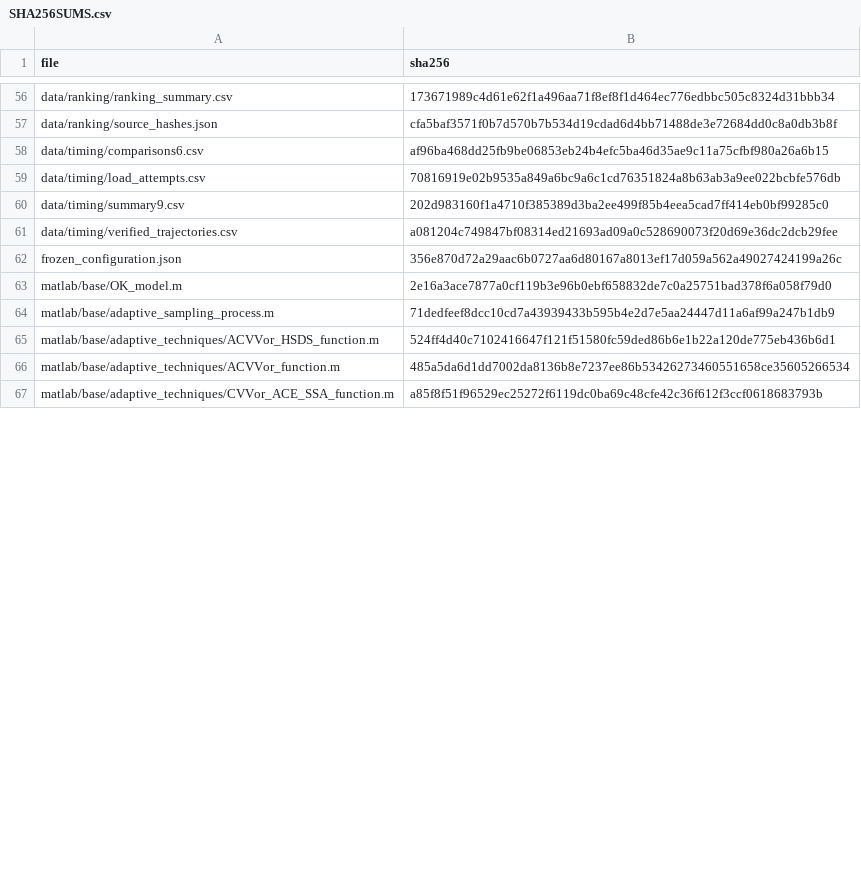
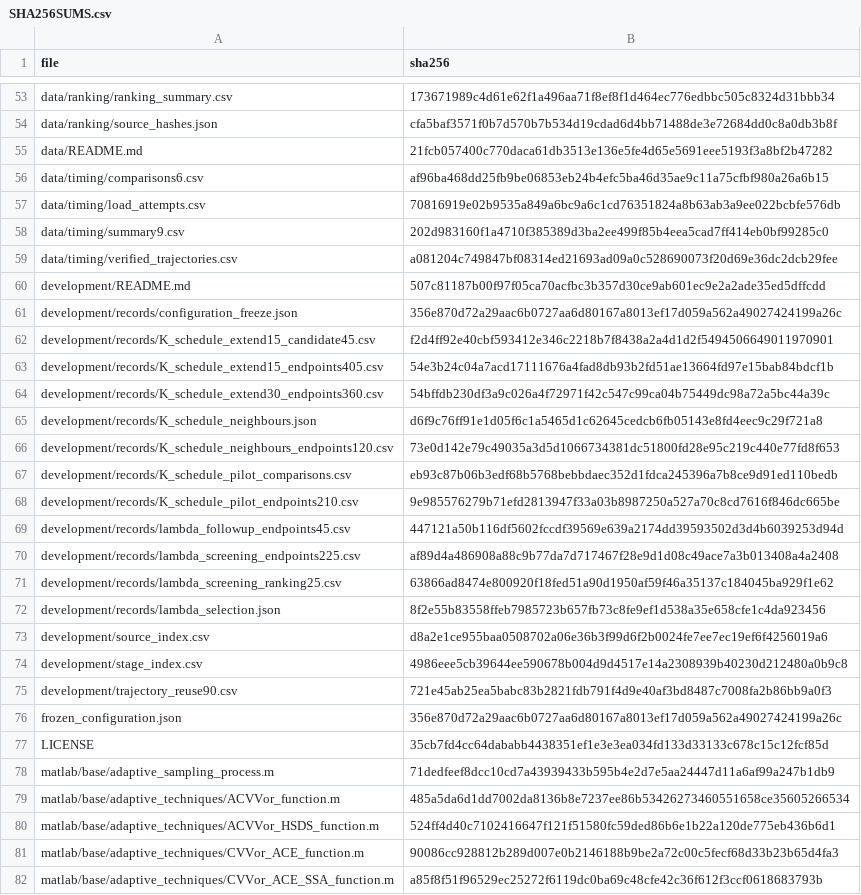
Before and after one commit to YounHW/FDCVV, a CSV file: SHA256SUMS.csv, drawn as a sheet; only a part is shown, gaps mark what is left out; the diff covers the shown part only.

```diff
--- a/SHA256SUMS.csv
+++ b/SHA256SUMS.csv
@@ -57,2 +54,3 @@ data/ranking/ranking_summary.csv,173671989c4d61e62f1a496aa71f8ef8f1d464ec776edbb
 data/ranking/source_hashes.json,cfa5baf3571f0b7d570b7b534d19cdad6d4bb71488de3e72684dd0c8a0db3b8f
+data/README.md,21fcb057400c770daca61db3513e136e5fe4d65e5691eee5193f3a8bf2b47282
 data/timing/comparisons6.csv,af96ba468dd25fb9be06853eb24b4efc5ba46d35ae9c11a75cfbf980a26a6b15
@@ -61,7 +59,24 @@ data/timing/summary9.csv,202d983160f1a4710f385389d3ba2ee499f85b4eea5cad7ff414eb0
 data/timing/verified_trajectories.csv,a081204c749847bf08314ed21693ad09a0c528690073f20d69e36dc2dcb29fee
+development/README.md,507c81187b00f97f05ca70acfbc3b357d30ce9ab601ec9e2a2ade35ed5dffcdd
+development/records/configuration_freeze.json,356e870d72a29aac6b0727aa6d80167a8013ef17d059a562a49027424199a26c
+development/records/K_schedule_extend15_candidate45.csv,f2d4ff92e40cbf593412e346c2218b7f8438a2a4d1d2f5494506649011970901
+development/records/K_schedule_extend15_endpoints405.csv,54e3b24c04a7acd17111676a4fad8db93b2fd51ae13664fd97e15bab84bdcf1b
+development/records/K_schedule_extend30_endpoints360.csv,54bffdb230df3a9c026a4f72971f42c547c99ca04b75449dc98a72a5bc44a39c
+development/records/K_schedule_neighbours.json,d6f9c76ff91e1d05f6c1a5465d1c62645cedcb6fb05143e8fd4eec9c29f721a8
+development/records/K_schedule_neighbours_endpoints120.csv,73e0d142e79c49035a3d5d1066734381dc51800fd28e95c219c440e77fd8f653
+development/records/K_schedule_pilot_comparisons.csv,eb93c87b06b3edf68b5768bebbdaec352d1fdca245396a7b8ce9d91ed110bedb
+development/records/K_schedule_pilot_endpoints210.csv,9e985576279b71efd2813947f33a03b8987250a527a70c8cd7616f846dc665be
+development/records/lambda_followup_endpoints45.csv,447121a50b116df5602fccdf39569e639a2174dd39593502d3d4b6039253d94d
+development/records/lambda_screening_endpoints225.csv,af89d4a486908a88c9b77da7d717467f28e9d1d08c49ace7a3b013408a4a2408
+development/records/lambda_screening_ranking25.csv,63866ad8474e800920f18fed51a90d1950af59f46a35137c184045ba929f1e62
+development/records/lambda_selection.json,8f2e55b83558ffeb7985723b657fb73c8fe9ef1d538a35e658cfe1c4da923456
+development/source_index.csv,d8a2e1ce955baa0508702a06e36b3f99d6f2b0024fe7ee7ec19ef6f4256019a6
+development/stage_index.csv,4986eee5cb39644ee590678b004d9d4517e14a2308939b40230d212480a0b9c8
+development/trajectory_reuse90.csv,721e45ab25ea5babc83b2821fdb791f4d9e40af3bd8487c7008fa2b86bb9a0f3
 frozen_configuration.json,356e870d72a29aac6b0727aa6d80167a8013ef17d059a562a49027424199a26c
-matlab/base/OK_model.m,2e16a3ace7877a0cf119b3e96b0ebf658832de7c0a25751bad378f6a058f79d0
+LICENSE,35cb7fd4cc64dababb4438351ef1e3e3ea034fd133d33133c678c15c12fcf85d
 matlab/base/adaptive_sampling_process.m,71dedfeef8dcc10cd7a43939433b595b4e2d7e5aa24447d11a6af99a247b1db9
+matlab/base/adaptive_techniques/ACVVor_function.m,485a5da6d1dd7002da8136b8e7237ee86b53426273460551658ce35605266534
 matlab/base/adaptive_techniques/ACVVor_HSDS_function.m,524ff4d40c7102416647f121f51580fc59ded86b6e1b22a120de775eb436b6d1
-matlab/base/adaptive_techniques/ACVVor_function.m,485a5da6d1dd7002da8136b8e7237ee86b53426273460551658ce35605266534
+matlab/base/adaptive_techniques/CVVor_ACE_function.m,90086cc928812b289d007e0b2146188b9be2a72c00c5fecf68d33b23b65d4fa3
 matlab/base/adaptive_techniques/CVVor_ACE_SSA_function.m,a85f8f51f96529ec25272f6119dc0ba69c48cfe42c36f612f3ccf0618683793b
```
Also changed, not shown: 14 added rows, 6 removed rows, 7 moved rows and 9 edited cells elsewhere in this file, data/file_index.csv, data/numerical/lambda_cross_benchmark_gap50.csv, 38 other files.
